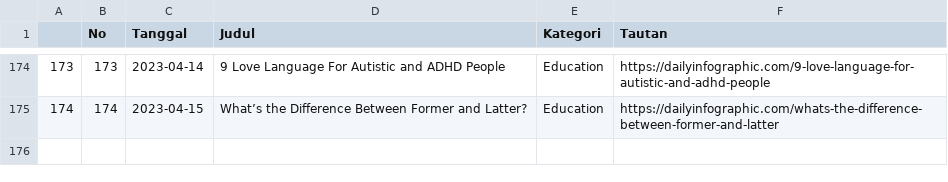
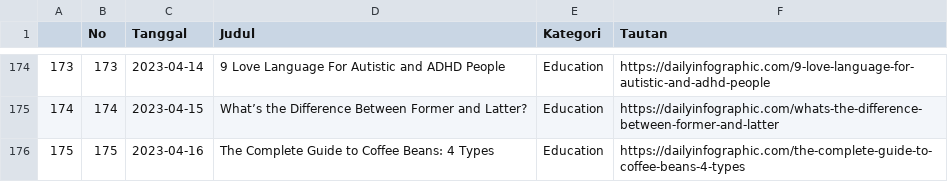
Before and after one commit to raisrais/mytwet_bot, a CSV file: data/da_infographic.csv, drawn as a sheet; only a part is shown, gaps mark what is left out; the diff names each change by its address in the sheet, - before the commit and + after, or states it on an @@ line.

```diff
--- a/data/da_infographic.csv
+++ b/data/da_infographic.csv
+row 176: 175 | 175 | 2023-04-16 | The Complete Guide to Coffee Beans: 4 Types | Education | https://dailyinfographic.com/the-complete-guide-to-coffee-beans-4-types
```
